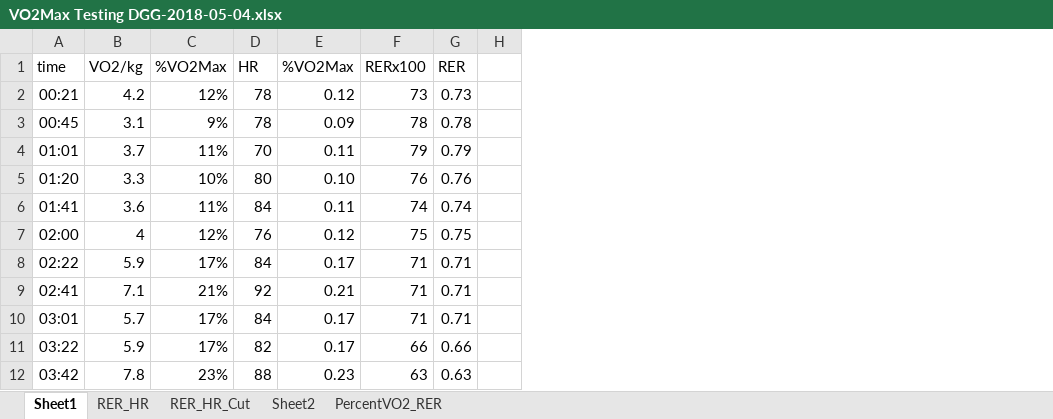
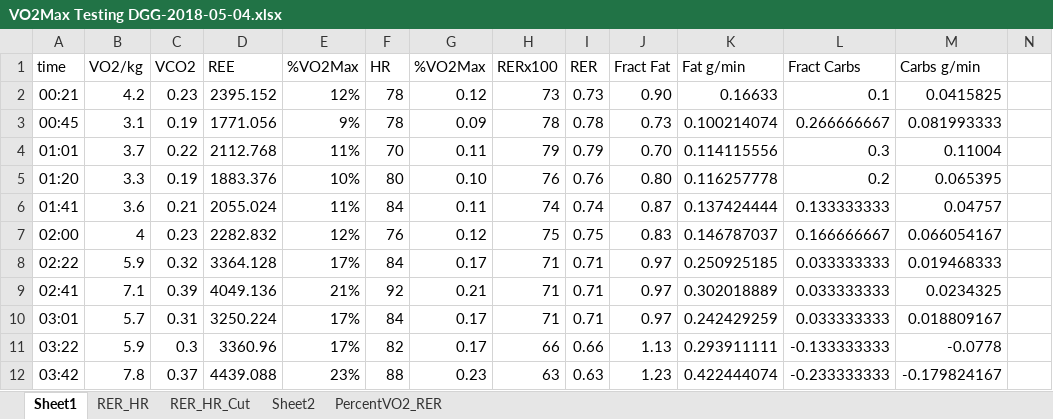
Before and after one commit to OpenKeto/KetoStuff, an Excel workbook: Studies/Ketogenic Diet/Energy Output/VO2max Testing/My Vo2 max tests/VO2max-2018-05-04/VO2Max Testing DGG-2018-05-04.xlsx, sheet Sheet1, drawn as a sheet; only a part is shown; values as stored, in another font and other column widths than the file's, no borders; charts and pictures not drawn; the diff names each change by its address in the sheet, - before the commit and + after, or states it on an @@ line.

Commit message:
studies

```diff
--- a/Studies/Ketogenic Diet/Energy Output/VO2max Testing/My Vo2 max tests/VO2max-2018-05-04/VO2Max Testing DGG-2018-05-04.xlsx (sheet Sheet1)
+++ b/Studies/Ketogenic Diet/Energy Output/VO2max Testing/My Vo2 max tests/VO2max-2018-05-04/VO2Max Testing DGG-2018-05-04.xlsx (sheet Sheet1)
+column C (VCO2), rows 2-12: 0.23 | 0.19 | 0.22 | 0.19 | 0.21 | 0.23 | 0.32 | 0.39 | 0.31 | 0.3 | 0.37
+column D (REE), rows 2-12: 2395.152 | 1771.056 | 2112.768 | 1883.376 | 2055.024 | 2282.832 | 3364.128 | 4049.136 | 3250.224 | 3360.96 | 4439.088
+column J (Fract Fat), rows 2-12: 0.90 | 0.73 | 0.70 | 0.80 | 0.87 | 0.83 | 0.97 | 0.97 | 0.97 | 1.13 | 1.23
+column K (Fat g/min), rows 2-12: 0.16633 | 0.100214074 | 0.114115556 | 0.116257778 | 0.137424444 | 0.146787037 | 0.250925185 | 0.302018889 | 0.242429259 | 0.293911111 | 0.422444074
+column L (Fract Carbs), rows 2-12: 0.1 | 0.266666667 | 0.3 | 0.2 | 0.133333333 | 0.166666667 | 0.033333333 | 0.033333333 | 0.033333333 | -0.133333333 | -0.233333333
+column M (Carbs g/min), rows 2-12: 0.0415825 | 0.081993333 | 0.11004 | 0.065395 | 0.04757 | 0.066054167 | 0.019468333 | 0.0234325 | 0.018809167 | -0.0778 | -0.179824167
```
Also changed, not shown: formulas that keep their value, charts or pictures, 11 other files.
